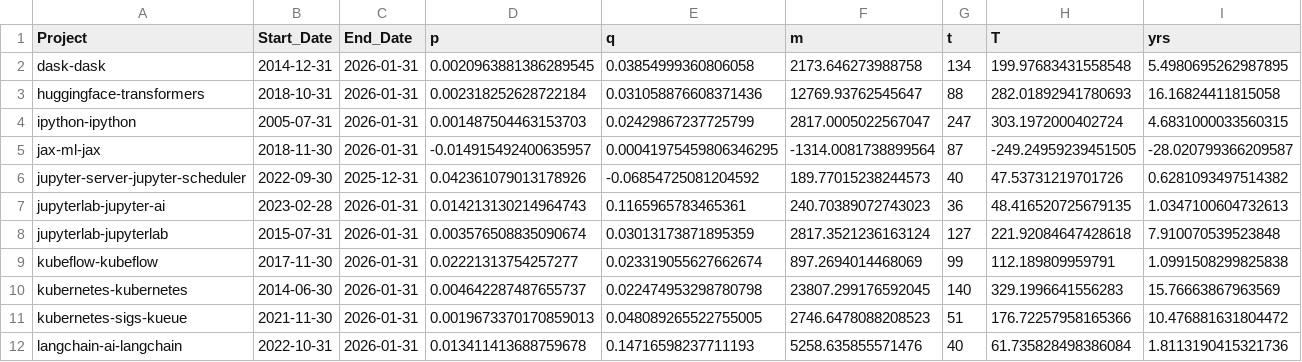
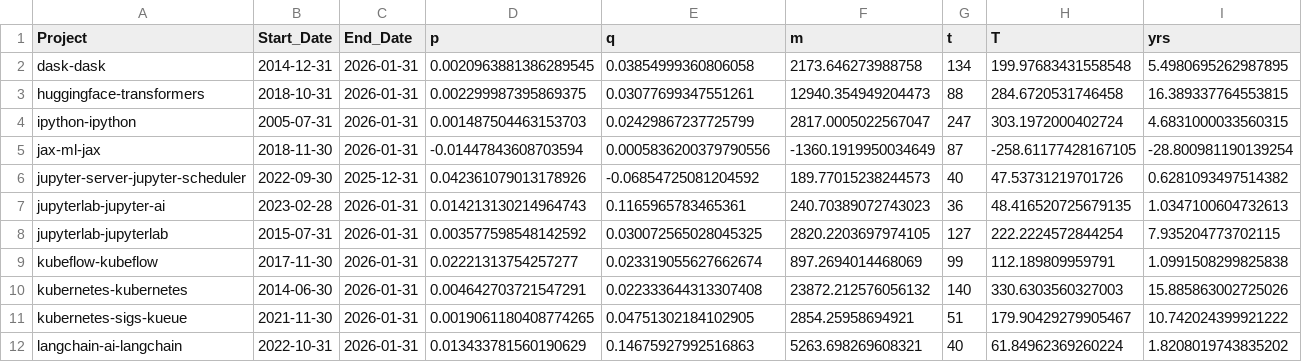
Before and after one commit to srdas/oss-lifecycle, a CSV file: notebooks/results/developer_stats.csv, drawn as a sheet; only a part is shown; the diff covers the shown part only.

```diff
--- a/notebooks/results/developer_stats.csv
+++ b/notebooks/results/developer_stats.csv
@@ -2,11 +2,11 @@ Project,Start_Date,End_Date,p,q,m,t,T,yrs
 dask-dask,2014-12-31,2026-01-31,0.0020963881386289545,0.03854999360806058,2173.646273988758,134,199.97683431558548,5.4980695262987895
-huggingface-transformers,2018-10-31,2026-01-31,0.002318252628722184,0.031058876608371436,12769.93762545647,88,282.01892941780693,16.16824411815058
+huggingface-transformers,2018-10-31,2026-01-31,0.002299987395869375,0.03077699347551261,12940.354949204473,88,284.6720531746458,16.389337764553815
 ipython-ipython,2005-07-31,2026-01-31,0.001487504463153703,0.02429867237725799,2817.0005022567047,247,303.1972000402724,4.6831000033560315
-jax-ml-jax,2018-11-30,2026-01-31,-0.014915492400635957,0.00041975459806346295,-1314.0081738899564,87,-249.24959239451505,-28.020799366209587
+jax-ml-jax,2018-11-30,2026-01-31,-0.01447843608703594,0.0005836200379790556,-1360.1919950034649,87,-258.61177428167105,-28.800981190139254
 jupyter-server-jupyter-scheduler,2022-09-30,2025-12-31,0.042361079013178926,-0.06854725081204592,189.77015238244573,40,47.53731219701726,0.6281093497514382
 jupyterlab-jupyter-ai,2023-02-28,2026-01-31,0.014213130214964743,0.1165965783465361,240.70389072743023,36,48.416520725679135,1.0347100604732613
-jupyterlab-jupyterlab,2015-07-31,2026-01-31,0.003576508835090674,0.03013173871895359,2817.3521236163124,127,221.92084647428618,7.910070539523848
+jupyterlab-jupyterlab,2015-07-31,2026-01-31,0.003577598548142592,0.030072565028045325,2820.2203697974105,127,222.2224572844254,7.935204773702115
 kubeflow-kubeflow,2017-11-30,2026-01-31,0.02221313754257277,0.023319055627662674,897.2694014468069,99,112.189809959791,1.0991508299825838
-kubernetes-kubernetes,2014-06-30,2026-01-31,0.004642287487655737,0.022474953298780798,23807.299176592045,140,329.1996641556283,15.76663867963569
-kubernetes-sigs-kueue,2021-11-30,2026-01-31,0.0019673370170859013,0.048089265522755005,2746.6478088208523,51,176.72257958165366,10.476881631804472
-langchain-ai-langchain,2022-10-31,2026-01-31,0.013411413688759678,0.14716598237711193,5258.635855571476,40,61.735828498386084,1.8113190415321736
+kubernetes-kubernetes,2014-06-30,2026-01-31,0.004642703721547291,0.022333644313307408,23872.212576056132,140,330.6303560327003,15.885863002725026
+kubernetes-sigs-kueue,2021-11-30,2026-01-31,0.0019061180408774265,0.04751302184102905,2854.25958694921,51,179.90429279905467,10.742024399921222
+langchain-ai-langchain,2022-10-31,2026-01-31,0.013433781560190629,0.14675927992516863,5263.698269608321,40,61.84962369260224,1.8208019743835202
```
Also changed, not shown: 60 edited cells elsewhere in this file, data/pytorch-pytorch-monthly.csv, 51 other files.
